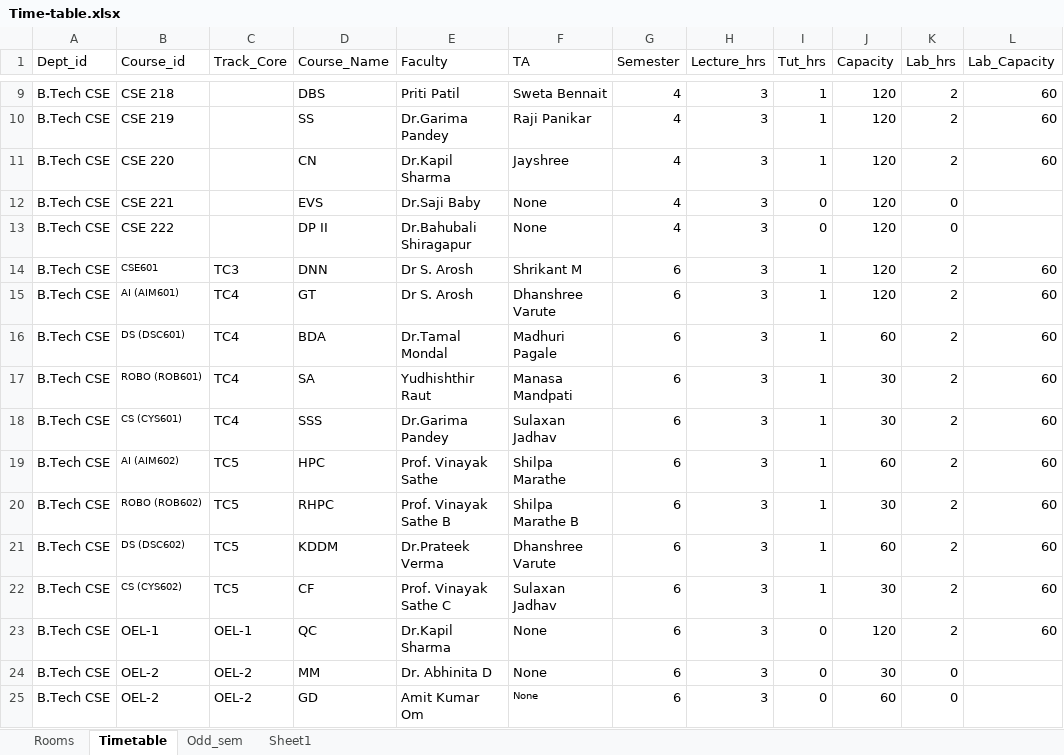
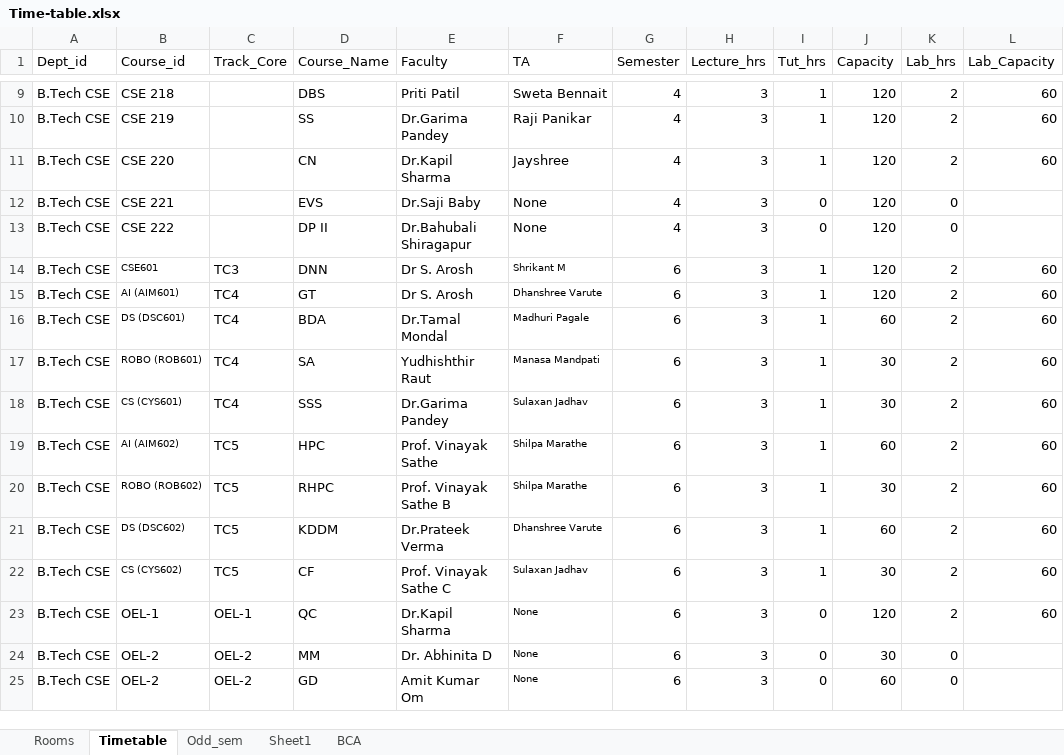
Before and after one commit to Cookie182/The-Vineek, an Excel workbook: Time-table.xlsx, sheet Timetable, drawn as a sheet; only a part is shown, gaps mark what is left out; values as stored, in another font and other column widths than the file's, no borders; the diff names each change by its address in the sheet, - before the commit and + after, or states it on an @@ line.

```diff
--- a/Time-table.xlsx (sheet Timetable)
+++ b/Time-table.xlsx (sheet Timetable)
+sheet tab: BCA
@@ F14:F24 text size: smaller @@
-F20 (TA): Shilpa Marathe B
+F20 (TA): Shilpa Marathe
```
Also changed, not shown: sheet Odd_sem.
